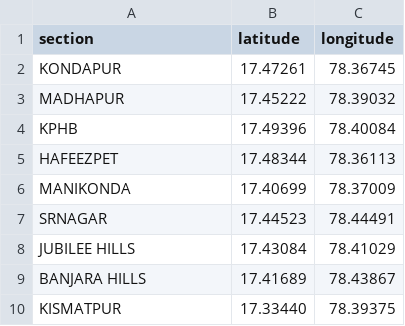
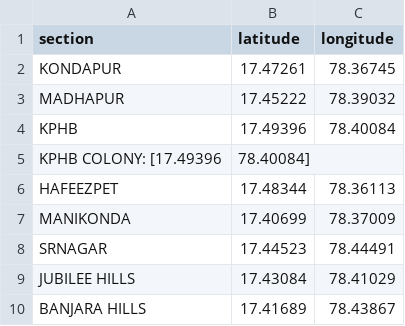
Before and after one commit to Srihitha-M/AquaPrior, a CSV file: data/section_coordinates.csv, drawn as a sheet; only a part is shown; the shorter side is filled out with more unchanged rows.

```diff
--- a/data/section_coordinates.csv
+++ b/data/section_coordinates.csv
@@ -4,2 +4,3 @@ MADHAPUR,17.45222,78.39032
 KPHB,17.49396,78.40084
+"KPHB COLONY": [17.49396, 78.40084],
 HAFEEZPET,17.48344,78.36113
```
Also changed, not shown: 6 other files.
